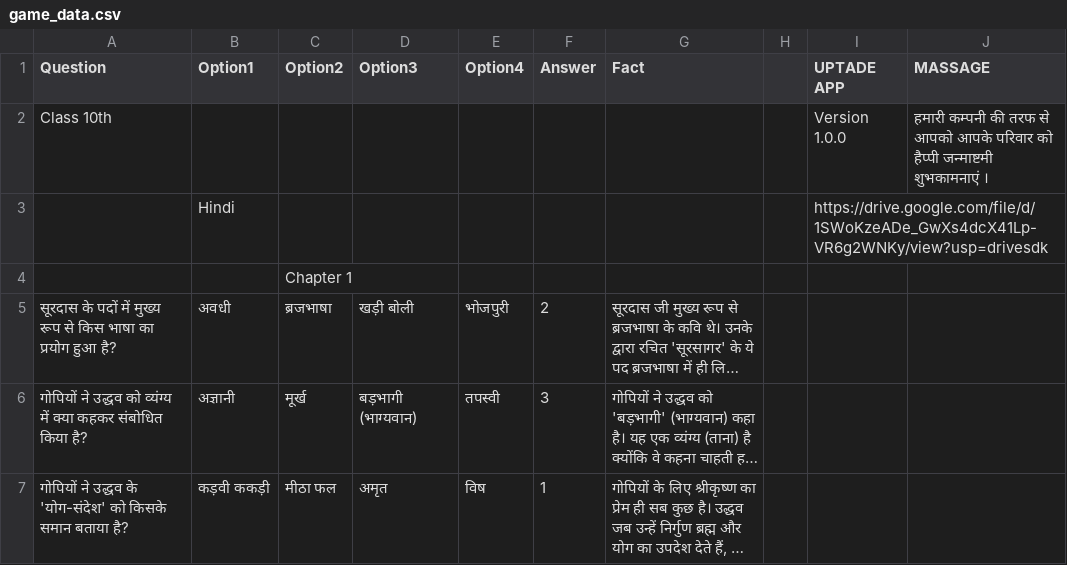
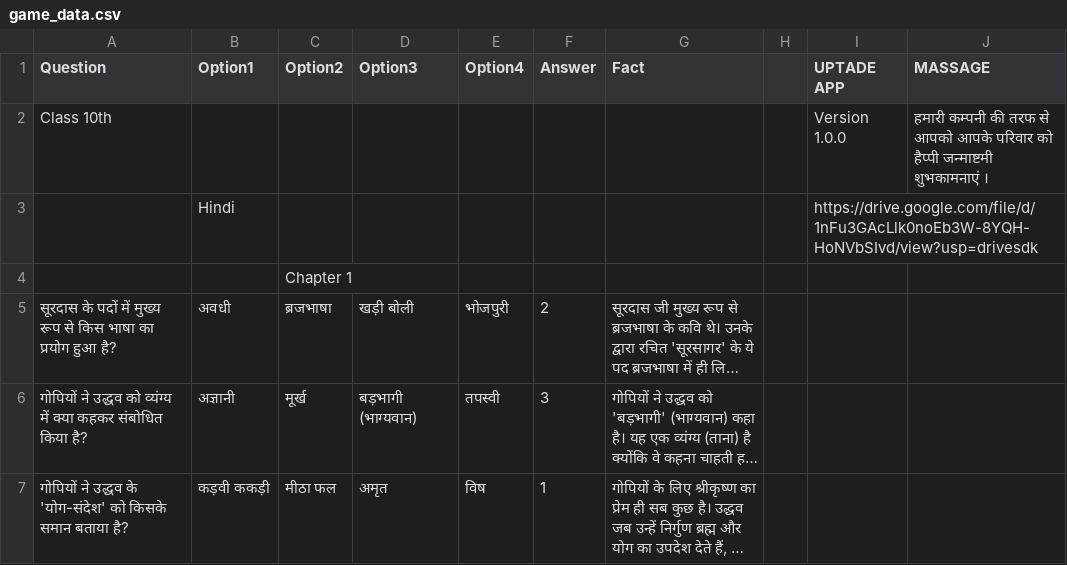
Before and after one commit to angad9125040-arch/GK, a CSV file: game_data.csv, drawn as a sheet; only a part is shown; long unchanged cells end in ….

```diff
--- a/game_data.csv
+++ b/game_data.csv
@@ -2,3 +2,3 @@ Question,Option1,Option2,Option3,Option4,Answer,Fact,,UPTADE APP,MASSAGE
 Class 10th,,,,,,,,Version 1.0.0,हमारी कम्पनी की तरफ से आपको आपके परिवार को हैप्पी जन्माष्टमी शुभकामनाएं ।
-,Hindi,,,,,,,https://drive.google.com/file/d/1SWoKzeADe_GwXs4dcX41Lp-VR6g2WNKy/view?usp=drivesdk,
+,Hindi,,,,,,,https://drive.google.com/file/d/1nFu3GAcLlk0noEb3W-8YQH-HoNVbSIvd/view?usp=drivesdk,
 ,,Chapter 1,,,,,,,
```
